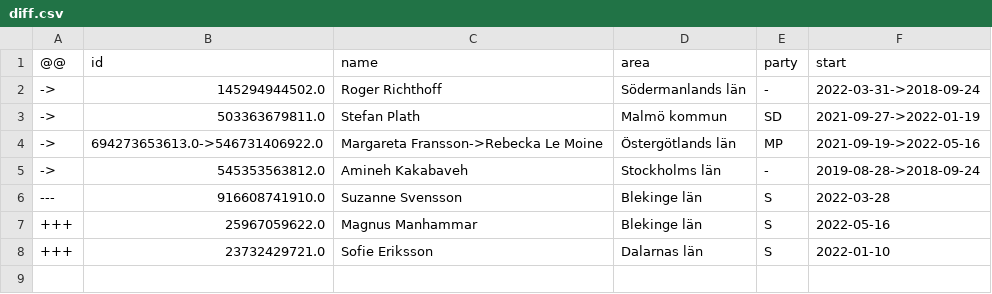
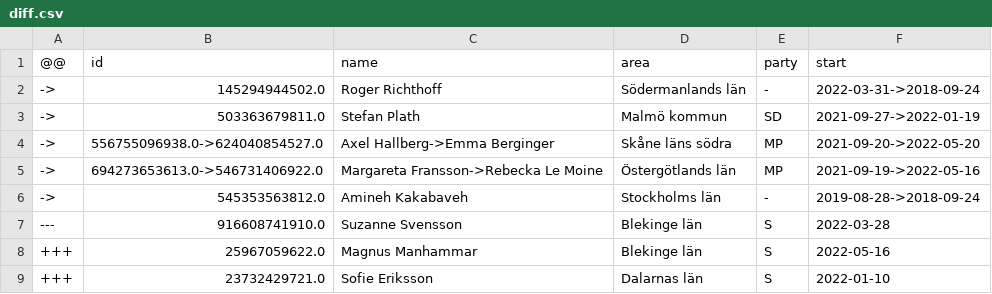
Before and after one commit to every-politician-scrapers/sweden-riksdag-api-current, a CSV file: data/diff.csv, drawn as a sheet; the diff names each change by its address in the sheet, - before the commit and + after, or states it on an @@ line.

```diff
--- a/data/diff.csv
+++ b/data/diff.csv
+row 4: -> | 556755096938.0->624040854527.0 | Axel Hallberg->Emma Berginger | Skåne läns södra | MP | 2021-09-20->2022-05-20
```
Also changed, not shown: data/official.csv, 1 other file.
